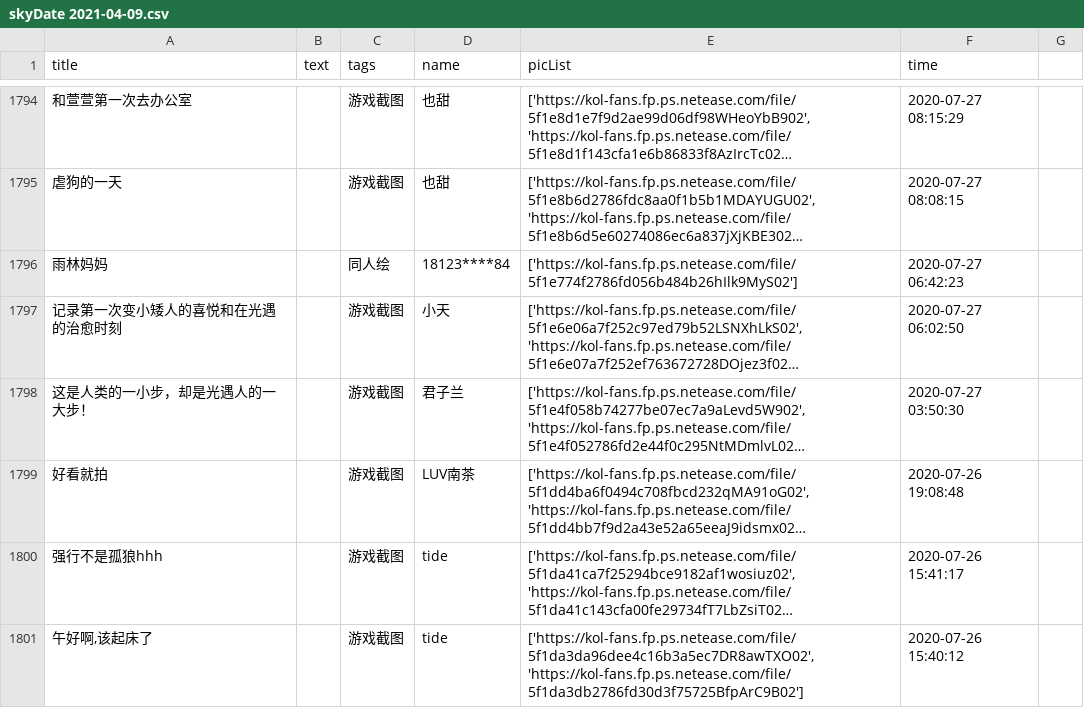
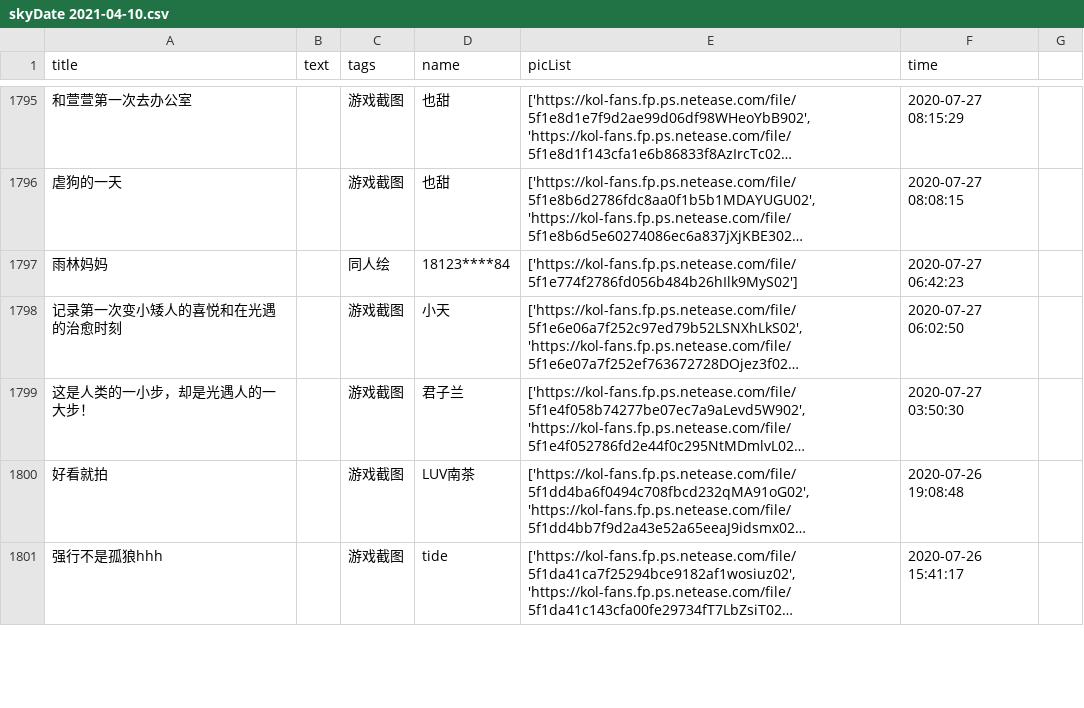
Before and after one commit to WhaleFell/skyData, a CSV file: skyDate 2021-04-10.csv (was skyDate 2021-04-09.csv), drawn as a sheet; only a part is shown, gaps mark what is left out; long unchanged cells end in …; removed rows and columns are numbered as before the commit, all else as after; the diff covers the shown part only; the diff names each change by its address in the sheet, - before the commit and + after, or states it on an @@ line.

```diff
--- a/skyDate 2021-04-09.csv
+++ b/skyDate 2021-04-10.csv
-row 1801: 午好啊,该起床了 |  | 游戏截图 | tide | ['https://kol-fans.fp.ps.netease.com/file/5f1da3da96dee4c16b3a5ec7DR8awTXO02', 'https://kol-fans.fp.ps.netease.com/file/5f1da3db2786fd30d3f75725BfpArC9B02'] | 2020-07-26 15:40:12
```
Also changed, not shown: 2 added rows elsewhere in this file, 1 other file.
